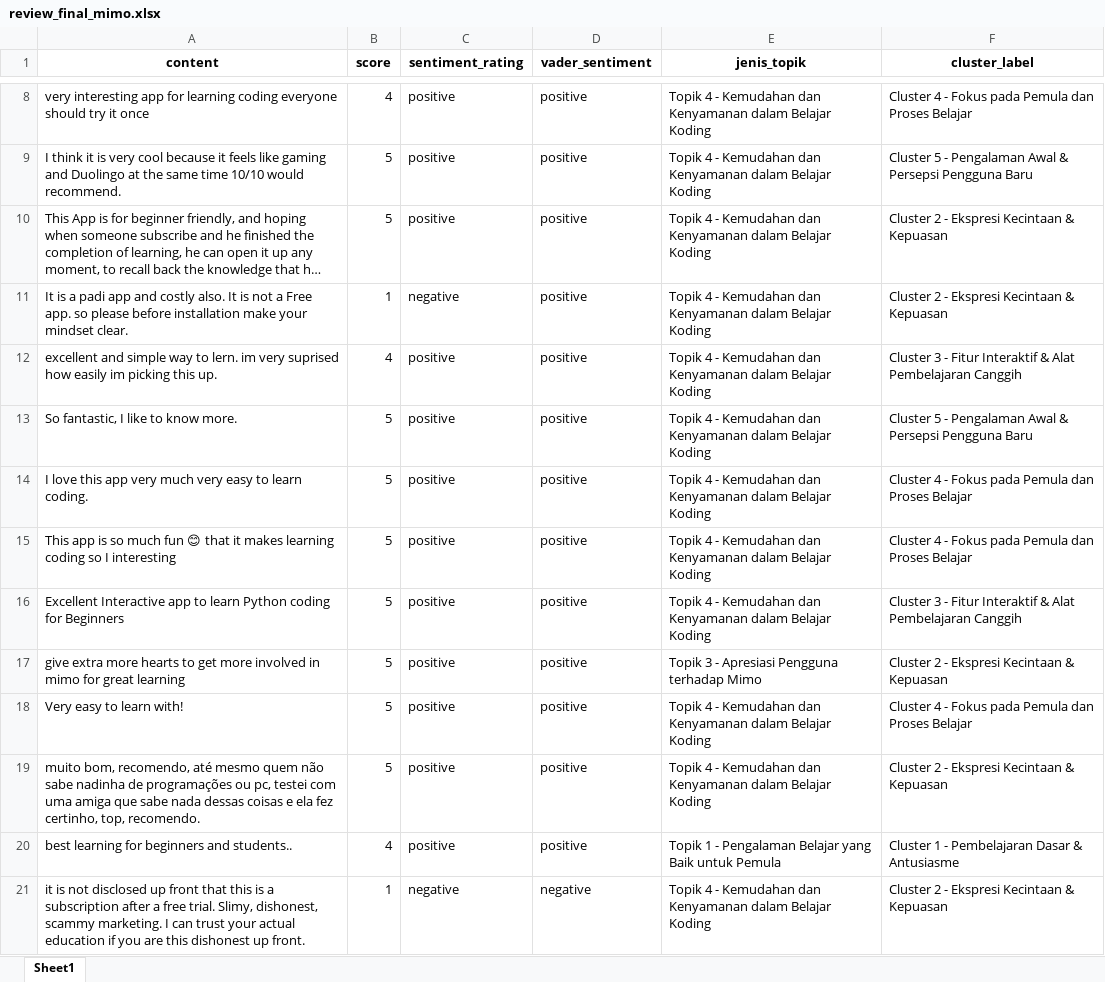
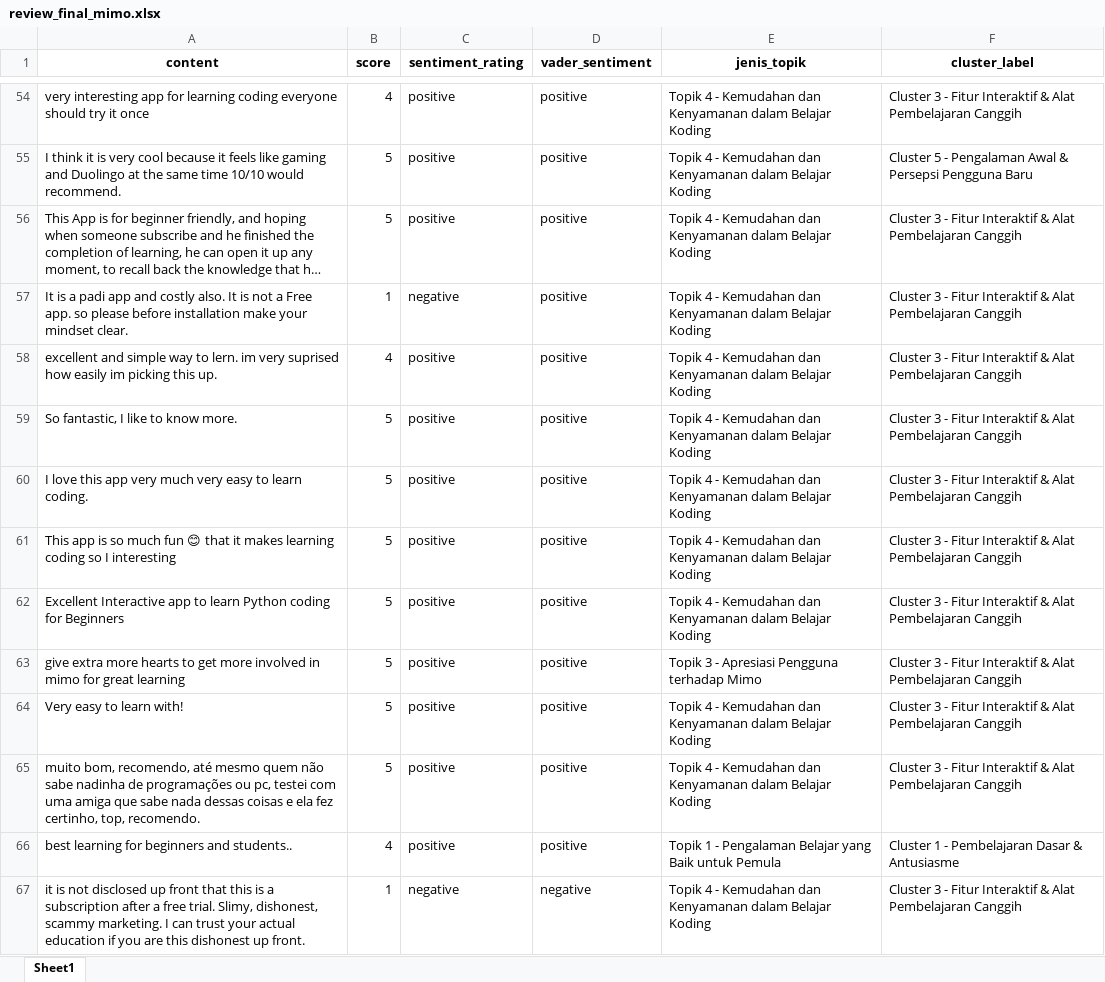
Before and after one commit to AnnisaFadila069/gamified-coding-app-analysis, an Excel workbook: data/review_final_mimo.xlsx, sheet Sheet1, drawn as a sheet; only a part is shown, gaps mark what is left out; long unchanged cells end in …; values as stored, in another font and other column widths than the file's, no borders; addresses are those after the commit; the diff covers the shown part only; the diff names each change by its address in the sheet, - before the commit and + after, or states it on an @@ line.

```diff
--- a/data/review_final_mimo.xlsx (sheet Sheet1)
+++ b/data/review_final_mimo.xlsx (sheet Sheet1)
-F54 (cluster_label): Cluster 4 - Fokus pada Pemula dan Proses Belajar
+F54 (cluster_label): Cluster 3 - Fitur Interaktif & Alat Pembelajaran Canggih
-F56:F57 (cluster_label): Cluster 2 - Ekspresi Kecintaan & Kepuasan
+F56:F57 (cluster_label): Cluster 3 - Fitur Interaktif & Alat Pembelajaran Canggih
-F59 (cluster_label): Cluster 5 - Pengalaman Awal & Persepsi Pengguna Baru
+F59 (cluster_label): Cluster 3 - Fitur Interaktif & Alat Pembelajaran Canggih
-F60:F61 (cluster_label): Cluster 4 - Fokus pada Pemula dan Proses Belajar
+F60:F61 (cluster_label): Cluster 3 - Fitur Interaktif & Alat Pembelajaran Canggih
-F63 (cluster_label): Cluster 2 - Ekspresi Kecintaan & Kepuasan
+F63 (cluster_label): Cluster 3 - Fitur Interaktif & Alat Pembelajaran Canggih
-F64 (cluster_label): Cluster 4 - Fokus pada Pemula dan Proses Belajar
+F64 (cluster_label): Cluster 3 - Fitur Interaktif & Alat Pembelajaran Canggih
-F65 (cluster_label): Cluster 2 - Ekspresi Kecintaan & Kepuasan
+F65 (cluster_label): Cluster 3 - Fitur Interaktif & Alat Pembelajaran Canggih
-F67 (cluster_label): Cluster 2 - Ekspresi Kecintaan & Kepuasan
+F67 (cluster_label): Cluster 3 - Fitur Interaktif & Alat Pembelajaran Canggih
```
Also changed, not shown: 47 added rows, 49 removed rows and 743 edited cells elsewhere in this sheet, data/review_final_programming_hub.xlsx, data/review_final_sololearn.xlsx, 13 other files.
